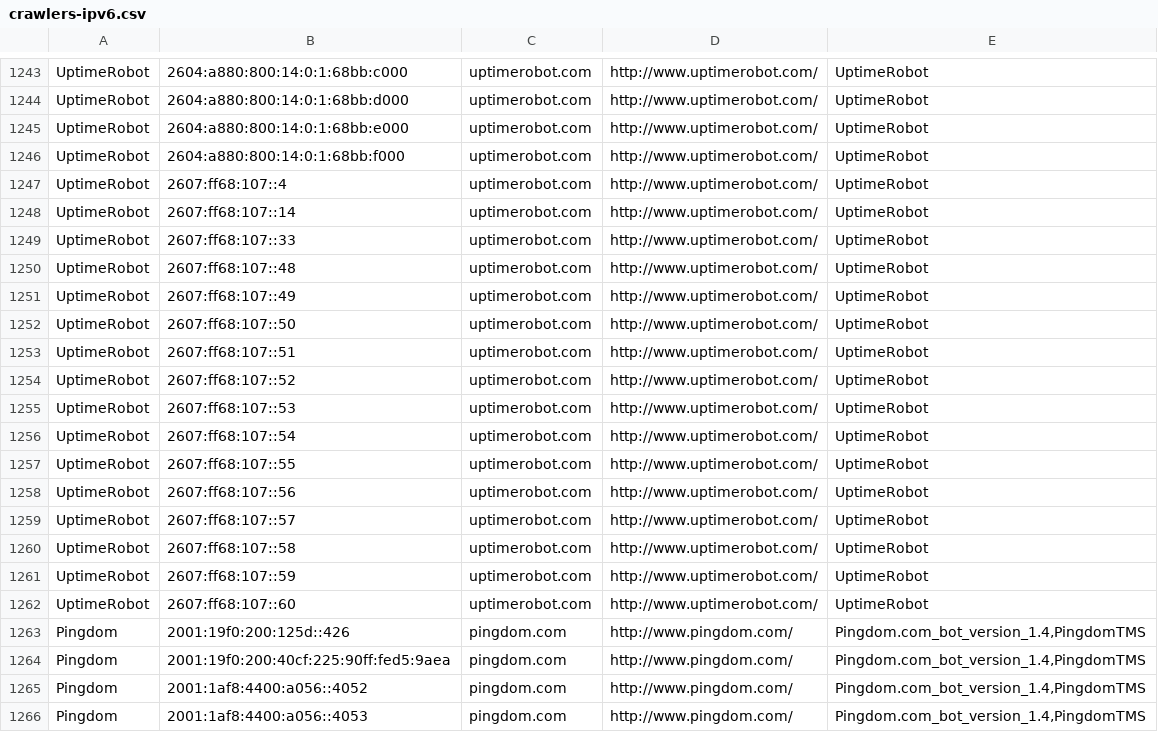
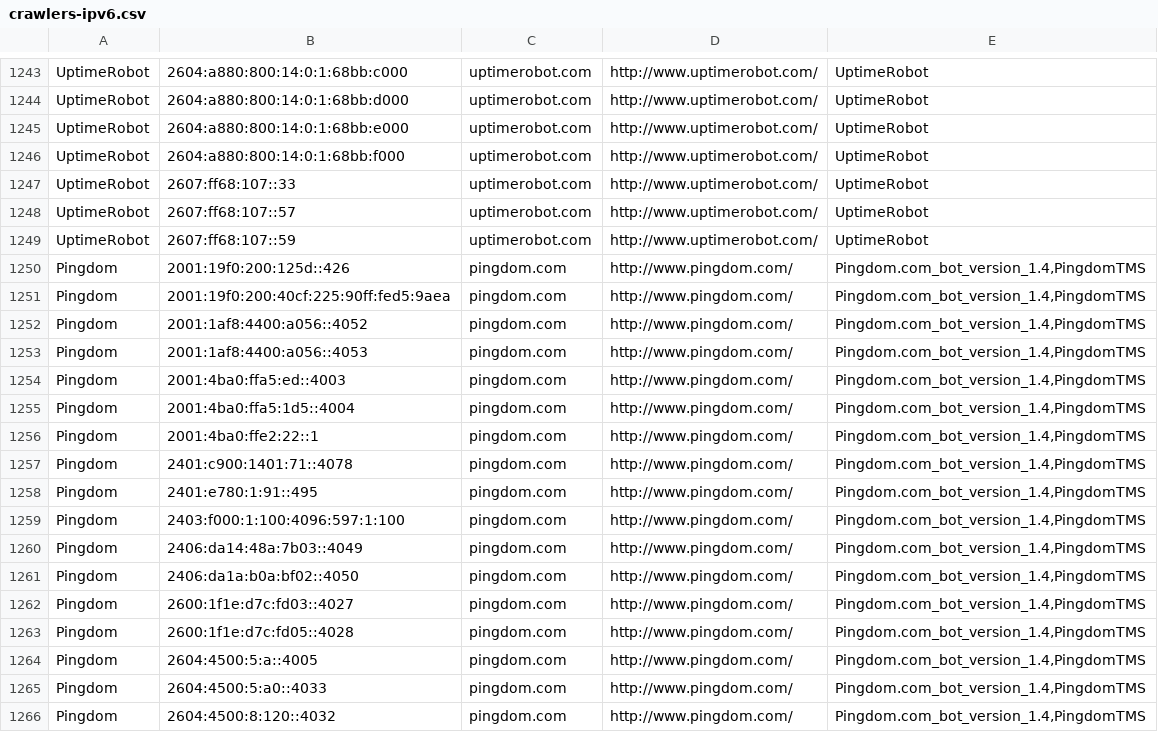
Before and after one commit to hexydec/ip-ranges, a CSV file: output/crawlers-ipv6.csv, drawn as a sheet; only a part is shown, gaps mark what is left out; the shorter side is filled out with more unchanged rows.

```diff
--- a/output/crawlers-ipv6.csv
+++ b/output/crawlers-ipv6.csv
@@ -1246,18 +1246,5 @@ UptimeRobot,2604:a880:800:14:0:1:68bb:e000,uptimerobot.com,http://www.uptimerobo
 UptimeRobot,2604:a880:800:14:0:1:68bb:f000,uptimerobot.com,http://www.uptimerobot.com/,UptimeRobot
-UptimeRobot,2607:ff68:107::4,uptimerobot.com,http://www.uptimerobot.com/,UptimeRobot
-UptimeRobot,2607:ff68:107::14,uptimerobot.com,http://www.uptimerobot.com/,UptimeRobot
 UptimeRobot,2607:ff68:107::33,uptimerobot.com,http://www.uptimerobot.com/,UptimeRobot
-UptimeRobot,2607:ff68:107::48,uptimerobot.com,http://www.uptimerobot.com/,UptimeRobot
-UptimeRobot,2607:ff68:107::49,uptimerobot.com,http://www.uptimerobot.com/,UptimeRobot
-UptimeRobot,2607:ff68:107::50,uptimerobot.com,http://www.uptimerobot.com/,UptimeRobot
-UptimeRobot,2607:ff68:107::51,uptimerobot.com,http://www.uptimerobot.com/,UptimeRobot
-UptimeRobot,2607:ff68:107::52,uptimerobot.com,http://www.uptimerobot.com/,UptimeRobot
-UptimeRobot,2607:ff68:107::53,uptimerobot.com,http://www.uptimerobot.com/,UptimeRobot
-UptimeRobot,2607:ff68:107::54,uptimerobot.com,http://www.uptimerobot.com/,UptimeRobot
-UptimeRobot,2607:ff68:107::55,uptimerobot.com,http://www.uptimerobot.com/,UptimeRobot
-UptimeRobot,2607:ff68:107::56,uptimerobot.com,http://www.uptimerobot.com/,UptimeRobot
 UptimeRobot,2607:ff68:107::57,uptimerobot.com,http://www.uptimerobot.com/,UptimeRobot
-UptimeRobot,2607:ff68:107::58,uptimerobot.com,http://www.uptimerobot.com/,UptimeRobot
 UptimeRobot,2607:ff68:107::59,uptimerobot.com,http://www.uptimerobot.com/,UptimeRobot
-UptimeRobot,2607:ff68:107::60,uptimerobot.com,http://www.uptimerobot.com/,UptimeRobot
 Pingdom,2001:19f0:200:125d::426,pingdom.com,http://www.pingdom.com/,"Pingdom.com_bot_version_1.4,PingdomTMS"
```
Also changed, not shown: output/crawlers-ipv4.csv, output/crawlers.csv, 16 other files.
